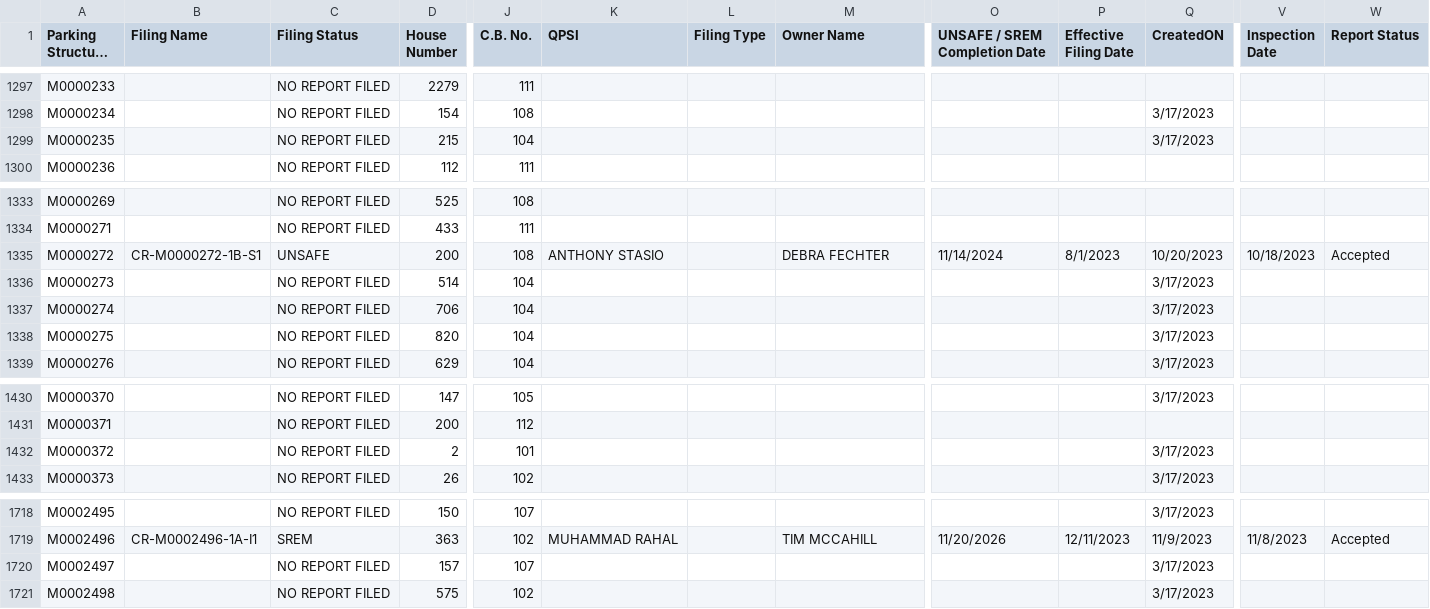
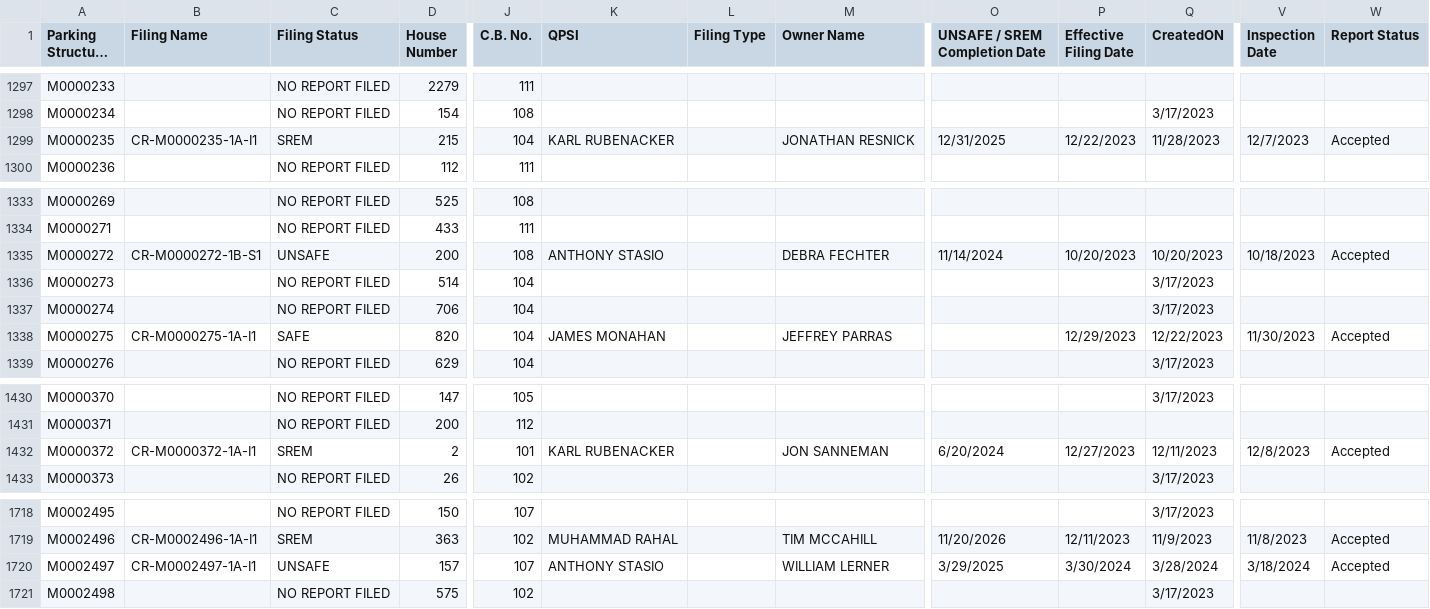
Before and after one commit to NYCDOB/ParkingStructures, a CSV file: data/ParkingStructureInspections.csv, drawn as a sheet; only a part is shown, gaps mark what is left out; long unchanged cells end in …; the diff covers the shown part only; the diff names each change by its address in the sheet, - before the commit and + after, or states it on an @@ line.

Commit message:
update from script Tue 04/09/2024  6:50:26.93, 4366 rows

```diff
--- a/data/ParkingStructureInspections.csv
+++ b/data/ParkingStructureInspections.csv
-B1299 (Filing Name): (empty)
+B1299 (Filing Name): CR-M0000235-1A-I1
-C1299 (Filing Status): NO REPORT FILED
+C1299 (Filing Status): SREM
-K1299 (QPSI): (empty)
+K1299 (QPSI): KARL RUBENACKER
-M1299 (Owner Name): (empty)
+M1299 (Owner Name): JONATHAN RESNICK
-O1299 (UNSAFE / SREM Completion Date): (empty)
+O1299 (UNSAFE / SREM Completion Date): 12/31/2025
-P1299 (Effective Filing Date): (empty)
+P1299 (Effective Filing Date): 12/22/2023
-Q1299 (CreatedON): 3/17/2023
+Q1299 (CreatedON): 11/28/2023
-V1299 (Inspection Date): (empty)
+V1299 (Inspection Date): 12/7/2023
-W1299 (Report Status): (empty)
+W1299 (Report Status): Accepted
-P1335 (Effective Filing Date): 8/1/2023
+P1335 (Effective Filing Date): 10/20/2023
-B1338 (Filing Name): (empty)
+B1338 (Filing Name): CR-M0000275-1A-I1
-C1338 (Filing Status): NO REPORT FILED
+C1338 (Filing Status): SAFE
-K1338 (QPSI): (empty)
+K1338 (QPSI): JAMES MONAHAN
-M1338 (Owner Name): (empty)
+M1338 (Owner Name): JEFFREY PARRAS
-P1338 (Effective Filing Date): (empty)
+P1338 (Effective Filing Date): 12/29/2023
-Q1338 (CreatedON): 3/17/2023
+Q1338 (CreatedON): 12/22/2023
-V1338 (Inspection Date): (empty)
+V1338 (Inspection Date): 11/30/2023
-W1338 (Report Status): (empty)
+W1338 (Report Status): Accepted
-B1432 (Filing Name): (empty)
+B1432 (Filing Name): CR-M0000372-1A-I1
-C1432 (Filing Status): NO REPORT FILED
+C1432 (Filing Status): SREM
-K1432 (QPSI): (empty)
+K1432 (QPSI): KARL RUBENACKER
-M1432 (Owner Name): (empty)
+M1432 (Owner Name): JON SANNEMAN
-O1432 (UNSAFE / SREM Completion Date): (empty)
+O1432 (UNSAFE / SREM Completion Date): 6/20/2024
-P1432 (Effective Filing Date): (empty)
+P1432 (Effective Filing Date): 12/27/2023
-Q1432 (CreatedON): 3/17/2023
+Q1432 (CreatedON): 12/11/2023
-V1432 (Inspection Date): (empty)
+V1432 (Inspection Date): 12/8/2023
-W1432 (Report Status): (empty)
+W1432 (Report Status): Accepted
-B1720 (Filing Name): (empty)
+B1720 (Filing Name): CR-M0002497-1A-I1
-C1720 (Filing Status): NO REPORT FILED
+C1720 (Filing Status): UNSAFE
-K1720 (QPSI): (empty)
+K1720 (QPSI): ANTHONY STASIO
-M1720 (Owner Name): (empty)
+M1720 (Owner Name): WILLIAM LERNER
-O1720 (UNSAFE / SREM Completion Date): (empty)
+O1720 (UNSAFE / SREM Completion Date): 3/29/2025
-P1720 (Effective Filing Date): (empty)
+P1720 (Effective Filing Date): 3/30/2024
-Q1720 (CreatedON): 3/17/2023
+Q1720 (CreatedON): 3/28/2024
-V1720 (Inspection Date): (empty)
+V1720 (Inspection Date): 3/18/2024
-W1720 (Report Status): (empty)
+W1720 (Report Status): Accepted
```
Also changed, not shown: 75 edited cells elsewhere in this file.
